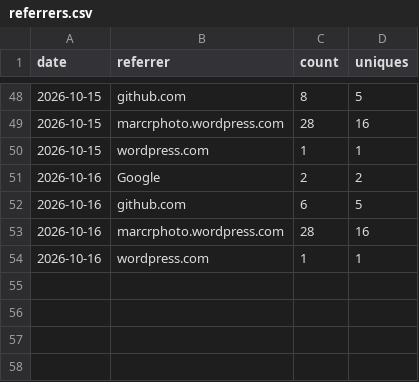
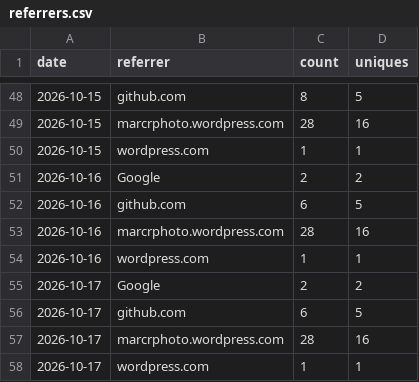
Before and after one commit to minodisk/riffle, a CSV file: referrers.csv, drawn as a sheet; only a part is shown, gaps mark what is left out; the diff names each change by its address in the sheet, - before the commit and + after, or states it on an @@ line.

```diff
--- a/referrers.csv
+++ b/referrers.csv
+row 55: 2026-10-17 | Google | 2 | 2
+row 56: 2026-10-17 | github.com | 6 | 5
+row 57: 2026-10-17 | marcrphoto.wordpress.com | 28 | 16
+row 58: 2026-10-17 | wordpress.com | 1 | 1
```
Also changed, not shown: clones.csv, paths.csv, 3 other files.
